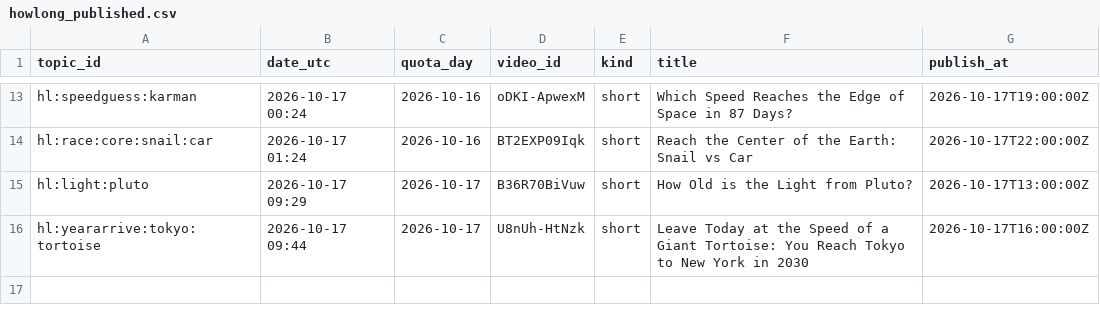
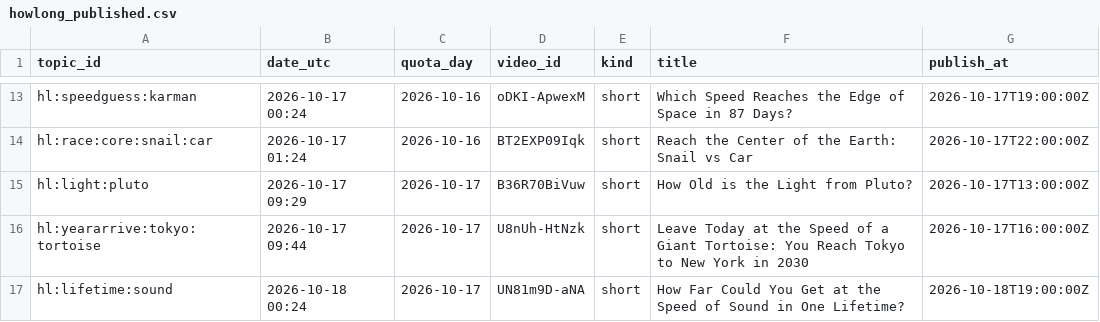
Before and after one commit to olgunkadirgulhan/fenek-de-en, a CSV file: howlong_published.csv, drawn as a sheet; only a part is shown, gaps mark what is left out; the diff names each change by its address in the sheet, - before the commit and + after, or states it on an @@ line.

Commit message:
howlong: 2026-10-18-0024

```diff
--- a/howlong_published.csv
+++ b/howlong_published.csv
+row 17: hl:lifetime:sound | 2026-10-18 00:24 | 2026-10-17 | UN81m9D-aNA | short | How Far Could You Get at the Speed of Sound in One Lifetime? | 2026-10-18T19:00:00Z
```
